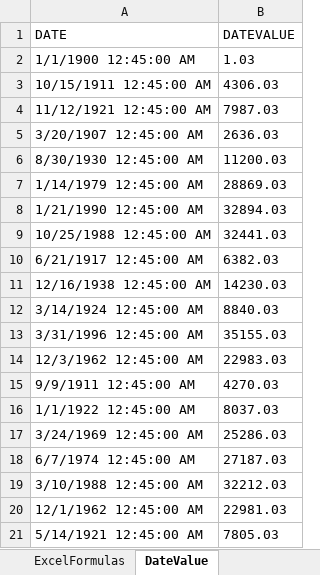
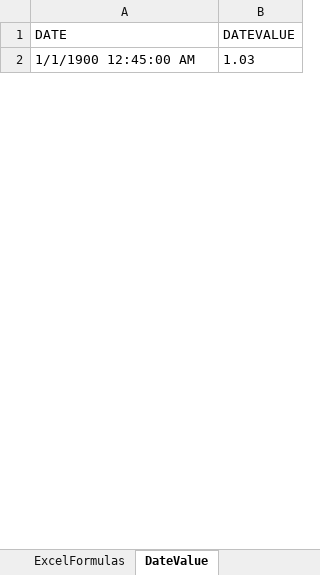
Before and after one commit to ARLM-Attic/solar-calculator, an Excel workbook: Source/Innovative.SolarCalculator.Tests/NOAA Solar Calculations Test Data.xlsx, sheet DateValue, drawn as a sheet; only a part is shown; values as stored, in another font and other column widths than the file's, no borders; removed rows and columns are numbered as before the commit, all else as after; the diff covers the shown part only; the diff names each change by its address in the sheet, - before the commit and + after, or states it on an @@ line.

```diff
--- a/Source/Innovative.SolarCalculator.Tests/NOAA Solar Calculations Test Data.xlsx (sheet DateValue)
+++ b/Source/Innovative.SolarCalculator.Tests/NOAA Solar Calculations Test Data.xlsx (sheet DateValue)
-row 3: 10/15/1911 12:45:00 AM | 4306.03
-row 4: 11/12/1921 12:45:00 AM | 7987.03
-row 5: 3/20/1907 12:45:00 AM | 2636.03
-row 6: 8/30/1930 12:45:00 AM | 11200.03
-row 7: 1/14/1979 12:45:00 AM | 28869.03
-row 8: 1/21/1990 12:45:00 AM | 32894.03
-row 9: 10/25/1988 12:45:00 AM | 32441.03
-row 10: 6/21/1917 12:45:00 AM | 6382.03
-row 11: 12/16/1938 12:45:00 AM | 14230.03
-row 12: 3/14/1924 12:45:00 AM | 8840.03
-row 13: 3/31/1996 12:45:00 AM | 35155.03
-row 14: 12/3/1962 12:45:00 AM | 22983.03
-row 15: 9/9/1911 12:45:00 AM | 4270.03
-row 16: 1/1/1922 12:45:00 AM | 8037.03
-row 17: 3/24/1969 12:45:00 AM | 25286.03
-row 18: 6/7/1974 12:45:00 AM | 27187.03
-row 19: 3/10/1988 12:45:00 AM | 32212.03
-row 20: 12/1/1962 12:45:00 AM | 22981.03
-row 21: 5/14/1921 12:45:00 AM | 7805.03
```
Also changed, not shown: 35 added rows and 16 removed rows elsewhere in this sheet, sheet ExcelFormulas, 12 other files.
